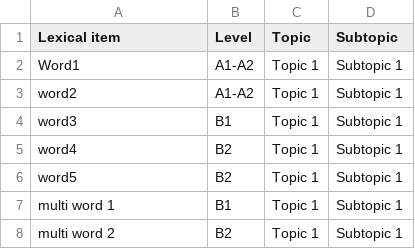
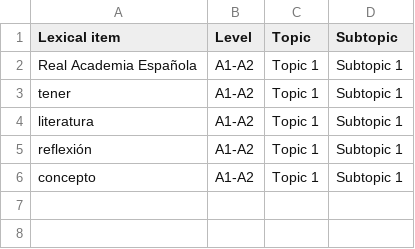
Before and after one commit to immalopez/graded_readers_stats, a CSV file: Data_trial/Vocabulary list.csv, drawn as a sheet.

```diff
--- a/Data_trial/Vocabulary list.csv
+++ b/Data_trial/Vocabulary list.csv
@@ -1,8 +1,6 @@
 Lexical item;Level;Topic;Subtopic
-Word1;A1-A2;Topic 1;Subtopic 1
-word2;A1-A2;Topic 1;Subtopic 1
-word3;B1;Topic 1;Subtopic 1
-word4;B2;Topic 1;Subtopic 1
-word5;B2;Topic 1;Subtopic 1
-multi word 1;B1;Topic 1;Subtopic 1
-multi word 2;B2;Topic 1;Subtopic 1
+Real Academia Española;A1-A2;Topic 1;Subtopic 1
+tener;A1-A2;Topic 1;Subtopic 1
+literatura;A1-A2;Topic 1;Subtopic 1
+reflexión;A1-A2;Topic 1;Subtopic 1
+concepto;A1-A2;Topic 1;Subtopic 1
```
Also changed, not shown: Data_trial/Graded readers list.csv, 5 other files.
